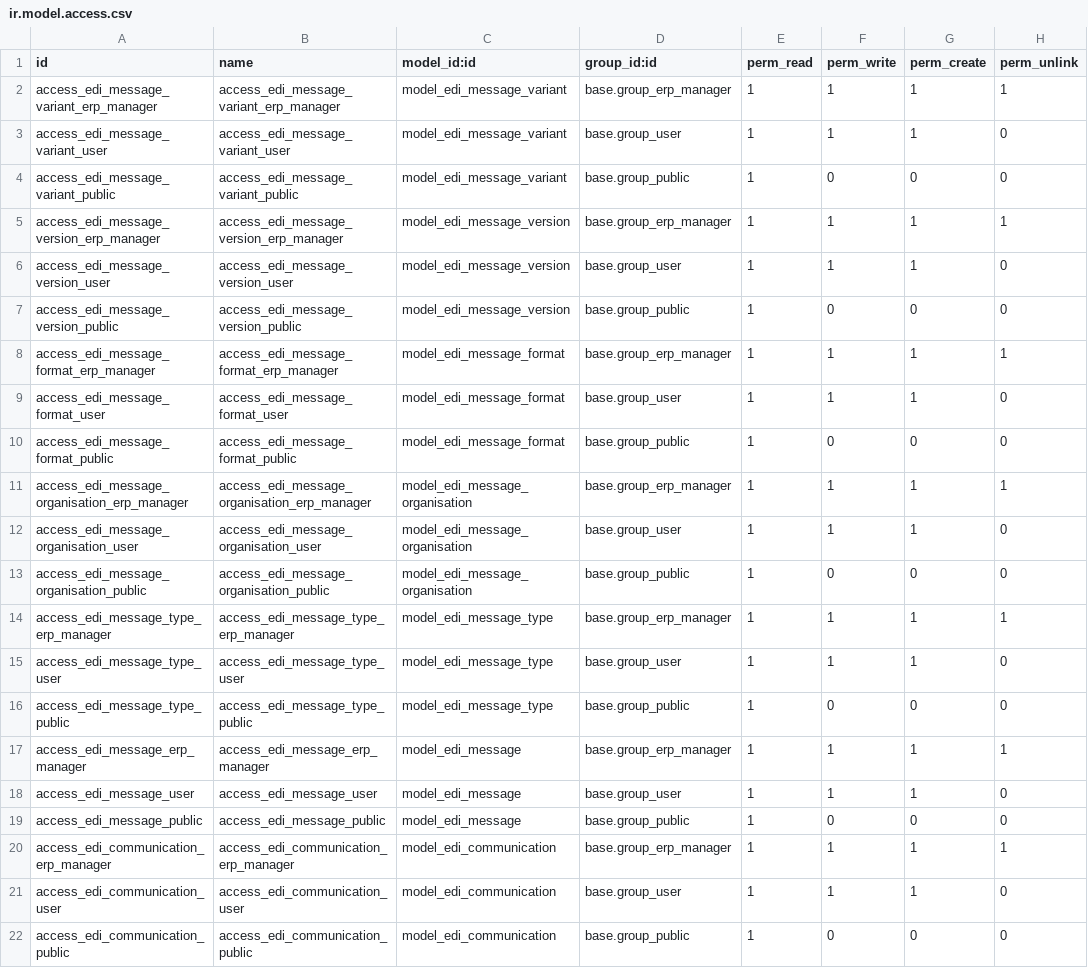
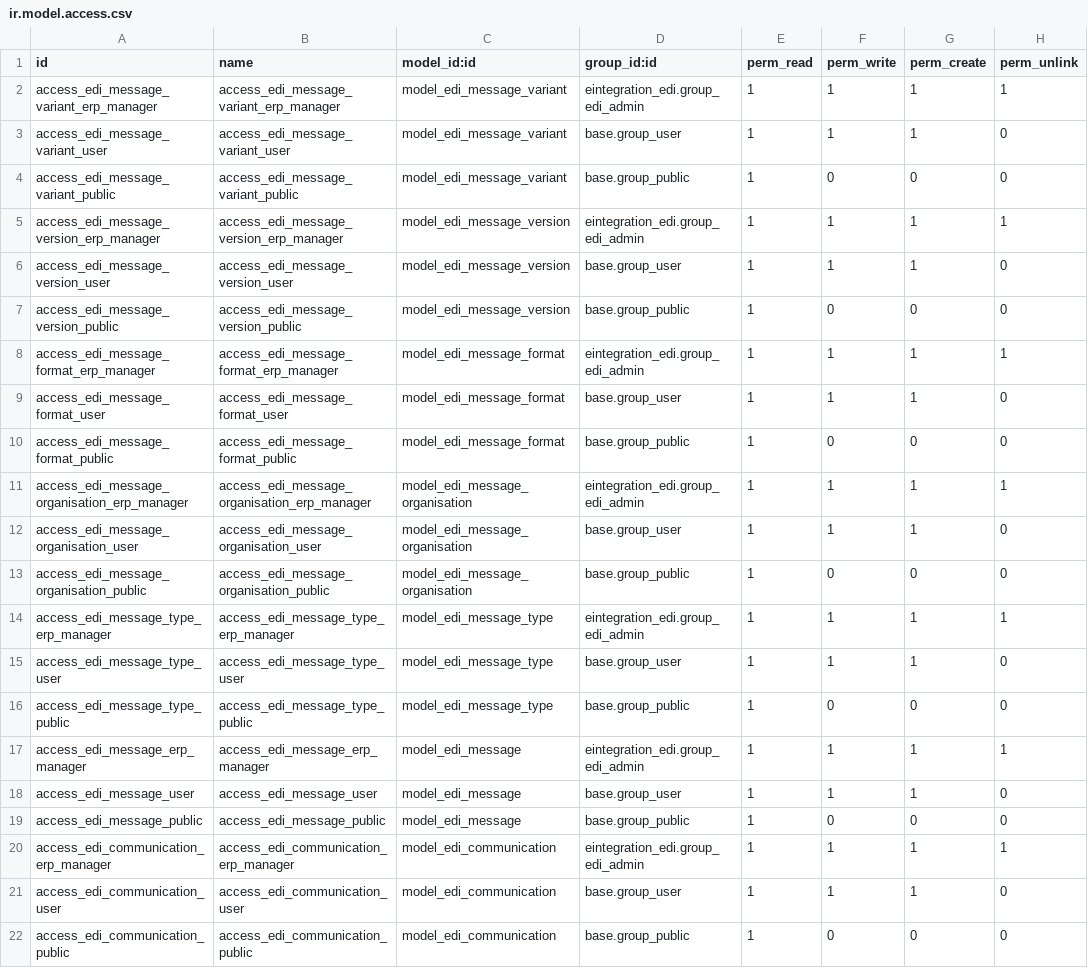
Before and after one commit to e-integration/e-integration-edi-addons, a CSV file: eintegration_edi/security/ir.model.access.csv, drawn as a sheet.

Commit message:
[IMP] eintegration_edi: allow "EDI Admin" to delete edi message specifications

```diff
--- a/eintegration_edi/security/ir.model.access.csv
+++ b/eintegration_edi/security/ir.model.access.csv
@@ -1,21 +1,21 @@
 id,name,model_id:id,group_id:id,perm_read,perm_write,perm_create,perm_unlink
-access_edi_message_variant_erp_manager,access_edi_message_variant_erp_manager,model_edi_message_variant,base.group_erp_manager,1,1,1,1
+access_edi_message_variant_erp_manager,access_edi_message_variant_erp_manager,model_edi_message_variant,eintegration_edi.group_edi_admin,1,1,1,1
 access_edi_message_variant_user,access_edi_message_variant_user,model_edi_message_variant,base.group_user,1,1,1,0
 access_edi_message_variant_public,access_edi_message_variant_public,model_edi_message_variant,base.group_public,1,0,0,0
-access_edi_message_version_erp_manager,access_edi_message_version_erp_manager,model_edi_message_version,base.group_erp_manager,1,1,1,1
+access_edi_message_version_erp_manager,access_edi_message_version_erp_manager,model_edi_message_version,eintegration_edi.group_edi_admin,1,1,1,1
 access_edi_message_version_user,access_edi_message_version_user,model_edi_message_version,base.group_user,1,1,1,0
 access_edi_message_version_public,access_edi_message_version_public,model_edi_message_version,base.group_public,1,0,0,0
-access_edi_message_format_erp_manager,access_edi_message_format_erp_manager,model_edi_message_format,base.group_erp_manager,1,1,1,1
+access_edi_message_format_erp_manager,access_edi_message_format_erp_manager,model_edi_message_format,eintegration_edi.group_edi_admin,1,1,1,1
 access_edi_message_format_user,access_edi_message_format_user,model_edi_message_format,base.group_user,1,1,1,0
 access_edi_message_format_public,access_edi_message_format_public,model_edi_message_format,base.group_public,1,0,0,0
-access_edi_message_organisation_erp_manager,access_edi_message_organisation_erp_manager,model_edi_message_organisation,base.group_erp_manager,1,1,1,1
+access_edi_message_organisation_erp_manager,access_edi_message_organisation_erp_manager,model_edi_message_organisation,eintegration_edi.group_edi_admin,1,1,1,1
 access_edi_message_organisation_user,access_edi_message_organisation_user,model_edi_message_organisation,base.group_user,1,1,1,0
 access_edi_message_organisation_public,access_edi_message_organisation_public,model_edi_message_organisation,base.group_public,1,0,0,0
-access_edi_message_type_erp_manager,access_edi_message_type_erp_manager,model_edi_message_type,base.group_erp_manager,1,1,1,1
+access_edi_message_type_erp_manager,access_edi_message_type_erp_manager,model_edi_message_type,eintegration_edi.group_edi_admin,1,1,1,1
 access_edi_message_type_user,access_edi_message_type_user,model_edi_message_type,base.group_user,1,1,1,0
 access_edi_message_type_public,access_edi_message_type_public,model_edi_message_type,base.group_public,1,0,0,0
-access_edi_message_erp_manager,access_edi_message_erp_manager,model_edi_message,base.group_erp_manager,1,1,1,1
+access_edi_message_erp_manager,access_edi_message_erp_manager,model_edi_message,eintegration_edi.group_edi_admin,1,1,1,1
 access_edi_message_user,access_edi_message_user,model_edi_message,base.group_user,1,1,1,0
 access_edi_message_public,access_edi_message_public,model_edi_message,base.group_public,1,0,0,0
-access_edi_communication_erp_manager,access_edi_communication_erp_manager,model_edi_communication,base.group_erp_manager,1,1,1,1
+access_edi_communication_erp_manager,access_edi_communication_erp_manager,model_edi_communication,eintegration_edi.group_edi_admin,1,1,1,1
 access_edi_communication_user,access_edi_communication_user,model_edi_communication,base.group_user,1,1,1,0
```
Also changed, not shown: 2 other files.
